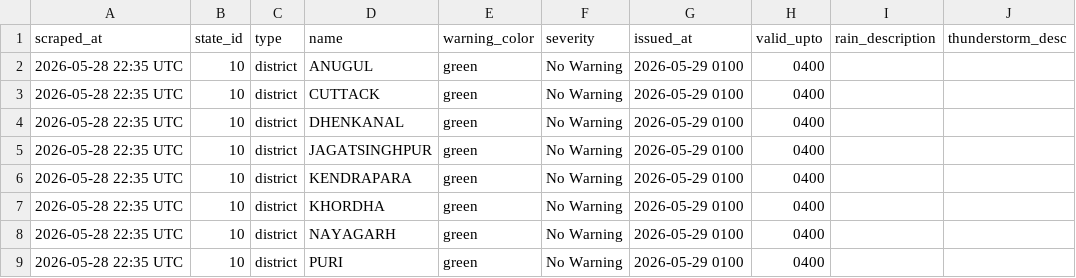
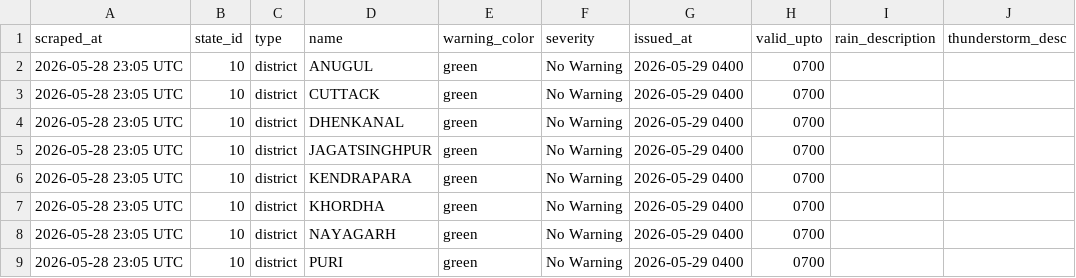
Before and after one commit to sonalmahapatra63-maker/imd-warning-scraper, a CSV file: data/district_warnings_latest.csv, drawn as a sheet; only a part is shown; the diff names each change by its address in the sheet, - before the commit and + after, or states it on an @@ line.

```diff
--- a/data/district_warnings_latest.csv
+++ b/data/district_warnings_latest.csv
-A2:A9 (scraped_at): 2026-05-28 22:35 UTC
+A2:A9 (scraped_at): 2026-05-28 23:05 UTC
-G2:G9 (issued_at): 2026-05-29 0100
+G2:G9 (issued_at): 2026-05-29 0400
-H2:H9 (valid_upto): 0400
+H2:H9 (valid_upto): 0700
```
Also changed, not shown: 1 other file.
